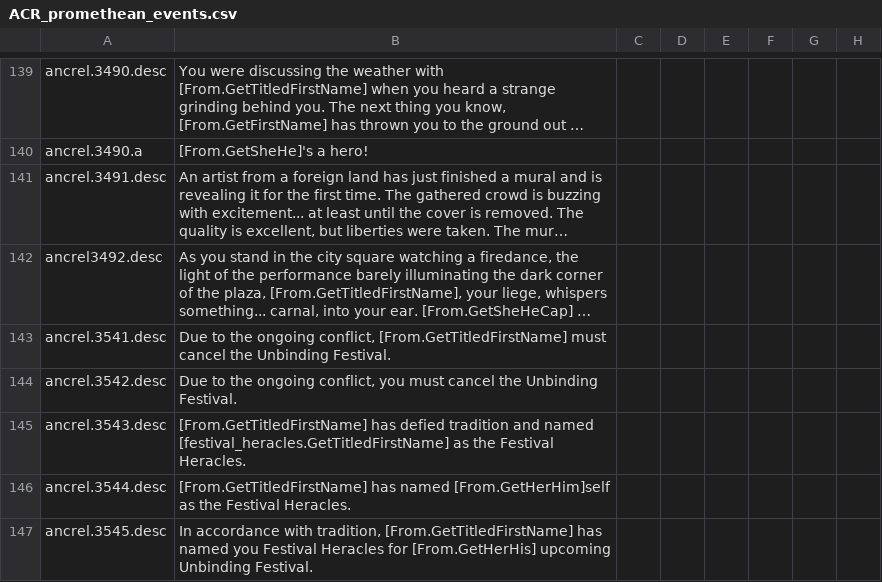
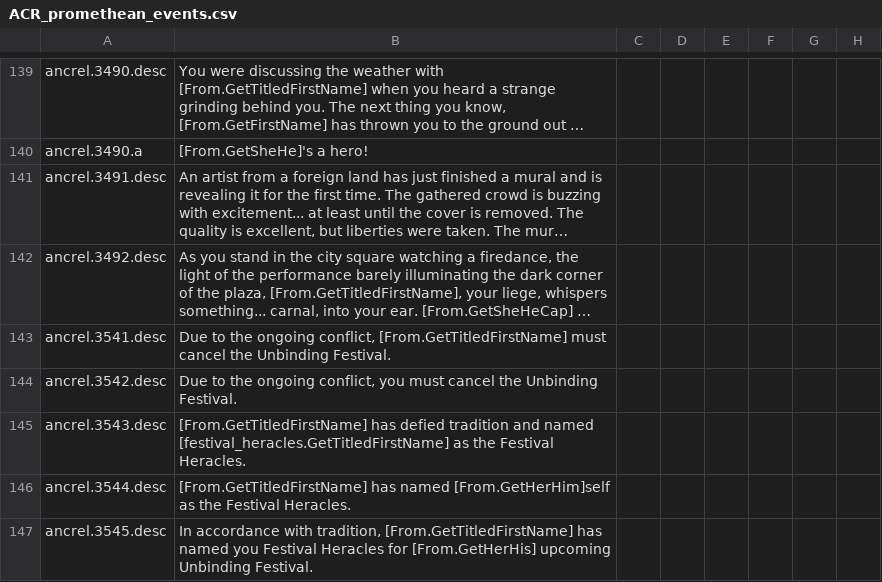
Before and after one commit to Superpat/ancientreligions, a CSV file: AncientReligions/localisation/ACR_promethean_events.csv, drawn as a sheet; only a part is shown, gaps mark what is left out; long unchanged cells end in …; the diff names each change by its address in the sheet, - before the commit and + after, or states it on an @@ line.

```diff
--- a/AncientReligions/localisation/ACR_promethean_events.csv
+++ b/AncientReligions/localisation/ACR_promethean_events.csv
-A142: ancrel3492.desc
+A142: ancrel.3492.desc
```
Also changed, not shown: AncientReligions/localisation/ACR_celtic.csv, AncientReligions/localisation/ACR_egyptian.csv, 10 other files.
